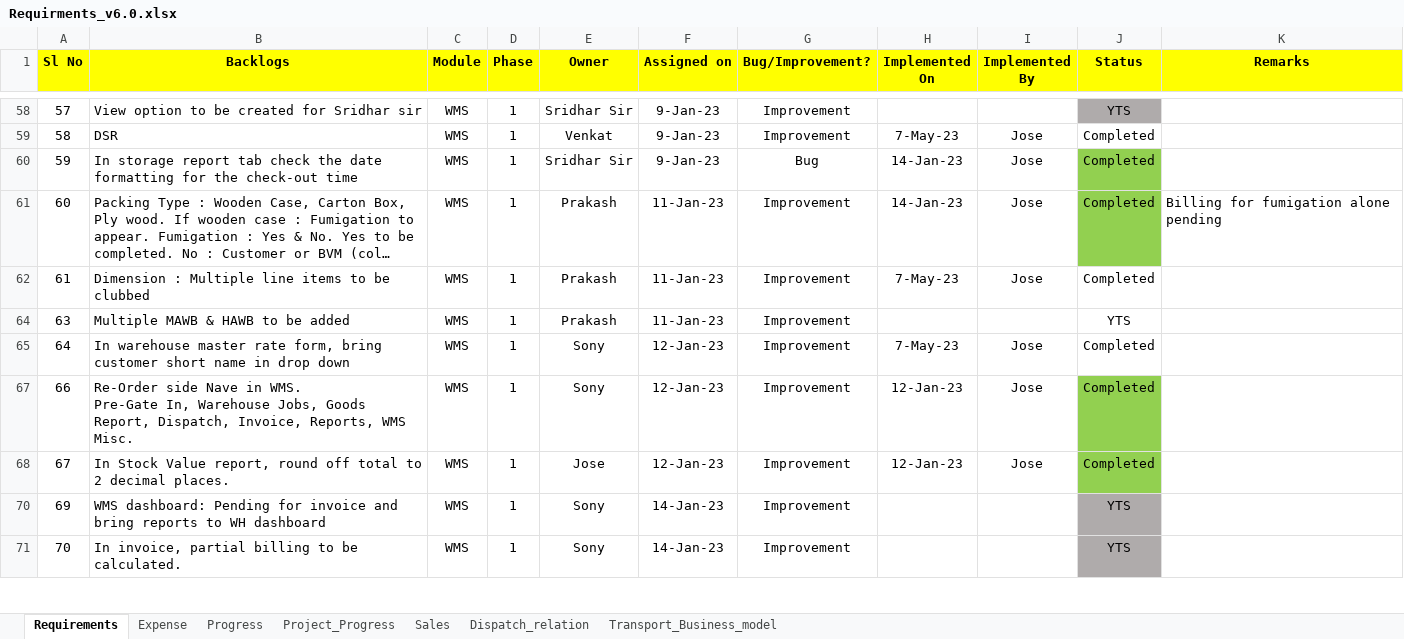
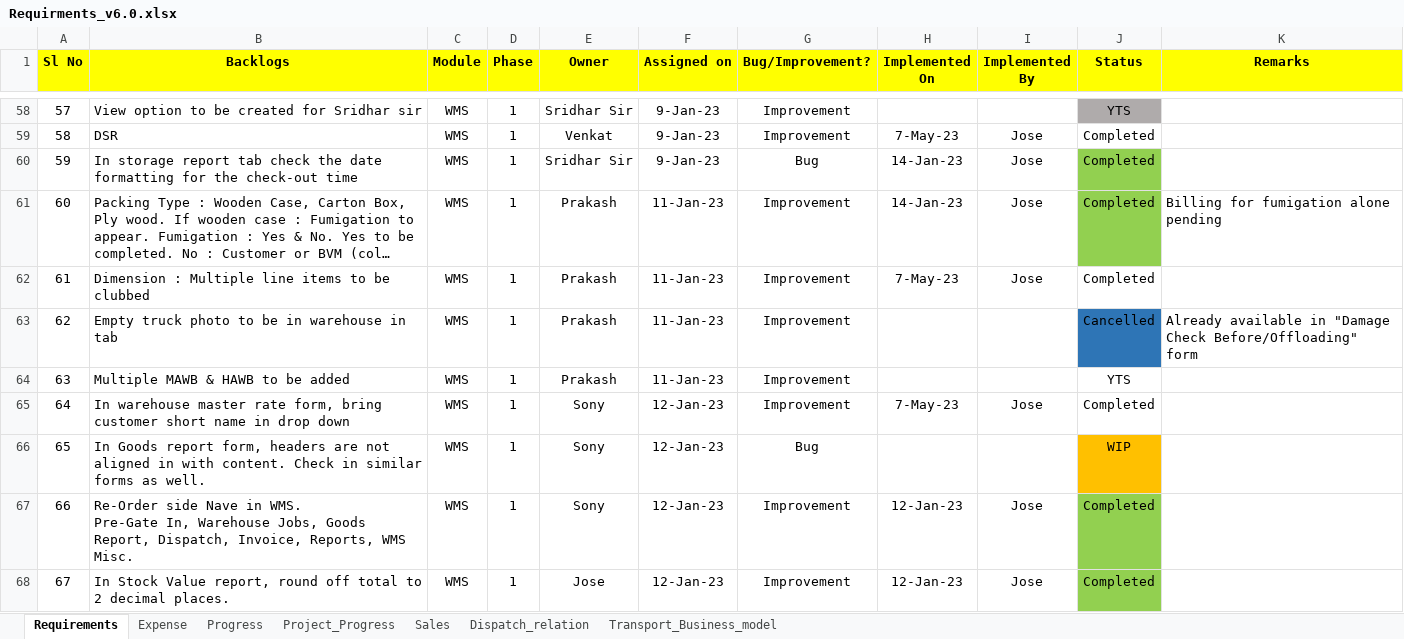
Before and after one commit to josevinoth/sms_project, an Excel workbook: Requirements/Requirments_v6.0.xlsx, sheet Requirements, drawn as a sheet; only a part is shown, gaps mark what is left out; the shorter side is filled out with more unchanged rows; long unchanged cells end in …; values as stored, in another font and other column widths than the file's, no borders; conditional formats not drawn; the diff covers the shown part only; the diff names each change by its address in the sheet, - before the commit and + after, or states it on an @@ line.

```diff
--- a/Requirements/Requirments_v6.0.xlsx (sheet Requirements)
+++ b/Requirements/Requirments_v6.0.xlsx (sheet Requirements)
@@ row 63 unhidden: 62 | Empty truck photo to be in warehouse in tab | WMS | 1 | Prakash | 11-Jan-23 | Improvement |  |  | Cancelled | Already available in "Damage Check Before/Offloading" form @@
@@ row 66 unhidden: 65 | In Goods report form, headers are not aligned in with content. Check in similar forms as well. | WMS | 1 | Sony | 12-Jan-23 | Bug |  |  | WIP @@
```
Also changed, not shown: 14 added rows, 23 hidden or unhidden rows and 3 edited cells elsewhere in this sheet, charts or pictures, 3 other files.
